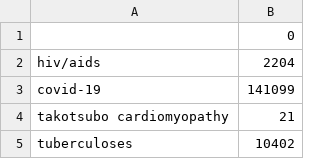
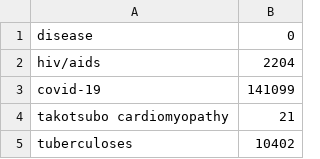
Before and after one commit to shan23chen/Cross-Care, a CSV file: co_occurrence_results/output_arxiv/total_disease_counts.csv, drawn as a sheet; only a part is shown.

Commit message:
co-occurence disease!

```diff
--- a/co_occurrence_results/output_arxiv/total_disease_counts.csv
+++ b/co_occurrence_results/output_arxiv/total_disease_counts.csv
@@ -1,2 +1,2 @@
-,0
+disease,0
 hiv/aids,2204
```
Also changed, not shown: co_occurrence_results/output_github/total_disease_counts.csv, co_occurrence_results/output_stackexchange/total_disease_counts.csv, 17 other files.
